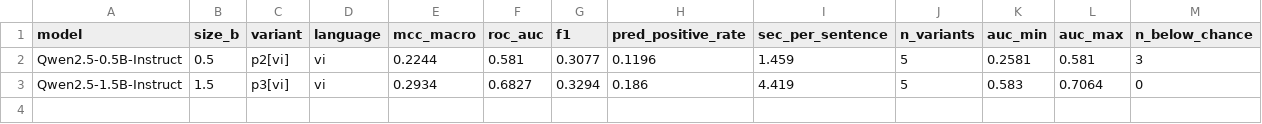
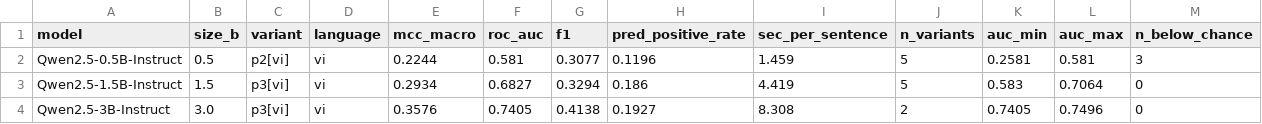
Before and after one commit to justinnguyendsa/vihallumt, a CSV file: results/model_scaling.csv, drawn as a sheet; only a part is shown; rows hold the shown columns only; the diff names each change by its address in the sheet, - before the commit and + after, or states it on an @@ line.

```diff
--- a/results/model_scaling.csv
+++ b/results/model_scaling.csv
+row 4: Qwen2.5-3B-Instruct | 3.0 | p3[vi] | vi | 0.3576 | 0.7405 | 0.4138 | 0.1927 | 8.308 | 2 | 0.7405 | 0.7496 | 0
```
Also changed, not shown: 6 other files.
